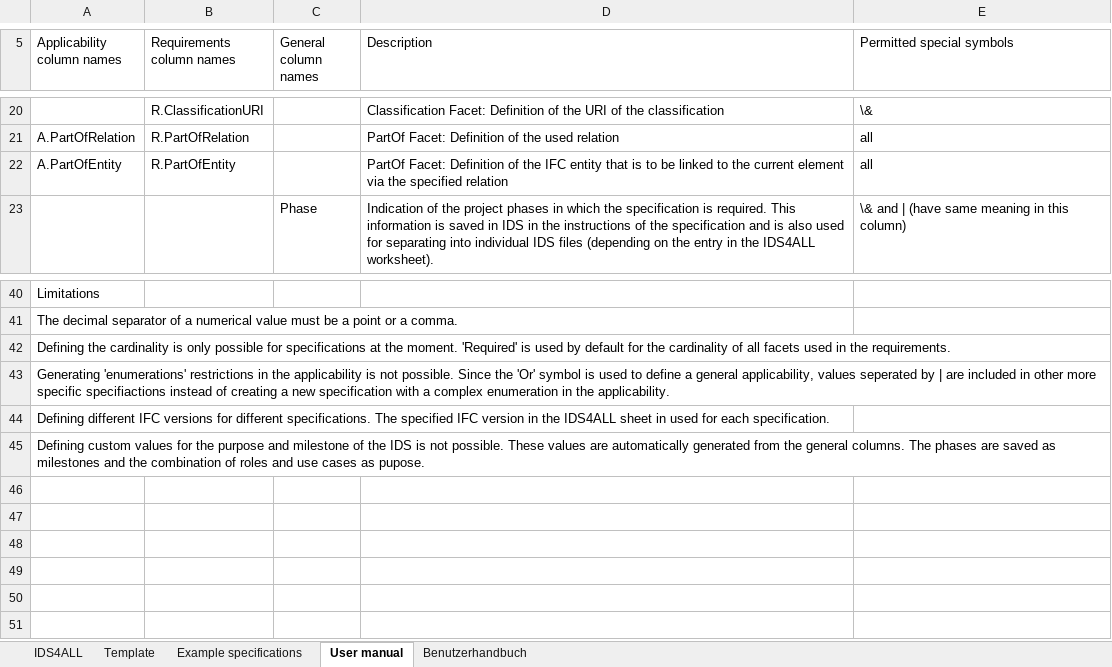
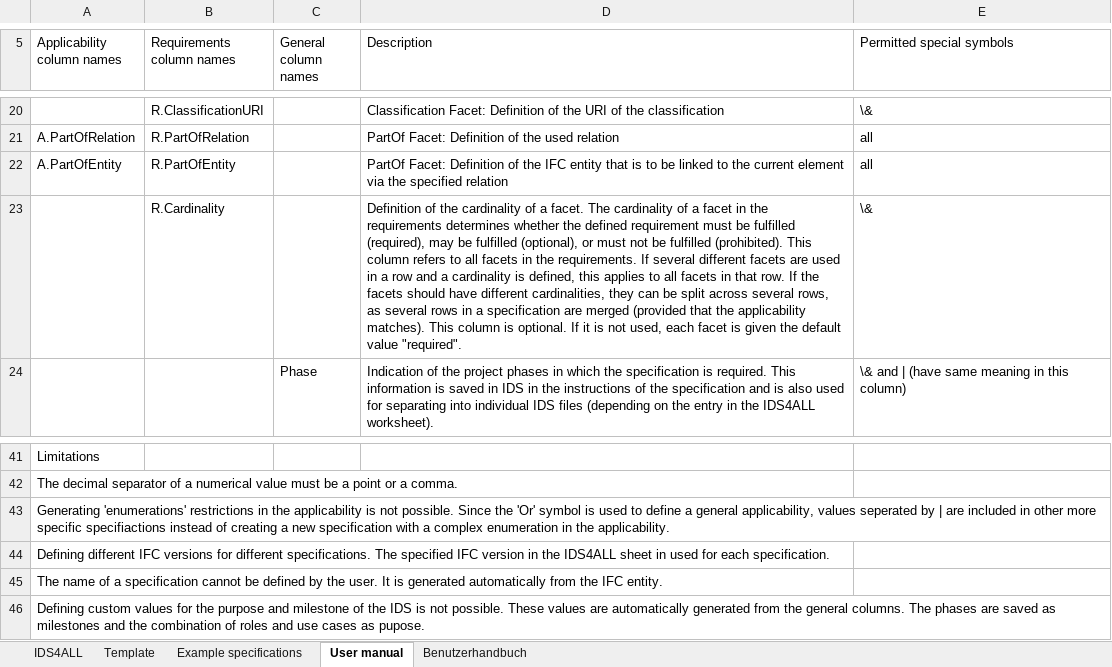
Before and after one commit to Digital-Building-Process-TU-Wien/IDS-converter, an Excel workbook: Excel-files/IDS4ALL-Template.xlsx, sheet User manual, drawn as a sheet; only a part is shown, gaps mark what is left out; values as stored, in another font and other column widths than the file's, no cell formats; table styles not drawn; removed rows and columns are numbered as before the commit, all else as after; the diff names each change by its address in the sheet, - before the commit and + after, or states it on an @@ line.

Commit message:
feat: include cardinality for requirement facets and switching between entity-based and more specific applicability
Switching between entity-based and more specific applicability allows to generate an entity-based applicability even though more columns are used in the applicability. This makes it possible to generate both classic and advanced information requirements from a single Excel file. Which option is used is defined in the IDS4ALL sheet.

```diff
--- a/Excel-files/IDS4ALL-Template.xlsx (sheet User manual)
+++ b/Excel-files/IDS4ALL-Template.xlsx (sheet User manual)
+row 23:  | R.Cardinality |  | Definition of the cardinality of a facet. The cardinality of a facet in the requirements determines whether the defined requirement must be fulfilled (required), may be fulfilled (optional), or must not be fulfilled (prohibited). This column refers to all facets in the requirements. If several different facets are used in a row and a cardinality is defined, this applies to all facets in that row. If the facets should have different cardinalities, they can be split across several rows, as several rows in a specification are merged (provided that the applicability matches). This column is optional. If it is not used, each facet is given the default value "required". | \&
-row 42: Defining the cardinality is only possible for specifications at the moment. 'Required' is used by default for the cardinality of all facets used in the requirements.
+row 45: The name of a specification cannot be defined by the user. It is generated automatically from the IFC entity.
```
Also changed, not shown: sheet IDS4ALL, sheet Benutzerhandbuch, sheet Example specifications, sheet Template, cell formats, Excel-files/Requirements-openBIM-building-permit-City-of-Vienna-extended.xlsx, 4 other files.
